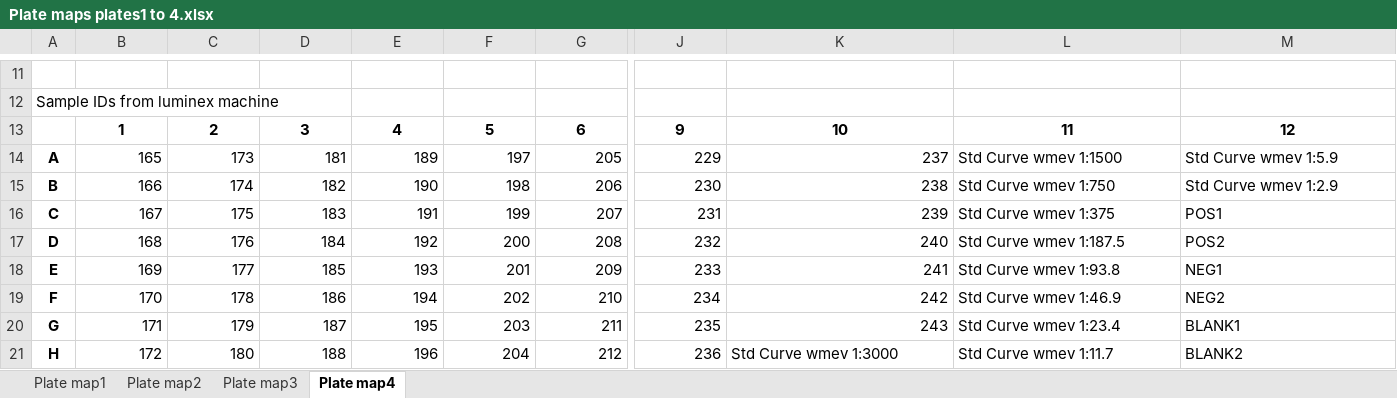
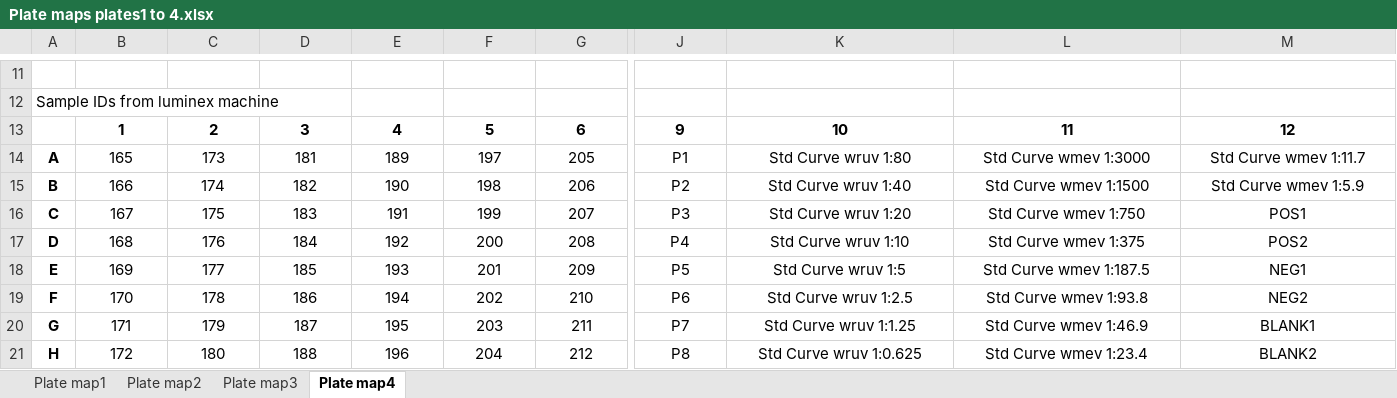
Before and after one commit to HopkinsIDD/seroanalytics_workshop, an Excel workbook: Data/Plate maps plates1 to 4.xlsx, sheet Plate map4, drawn as a sheet; only a part is shown, gaps mark what is left out; values as stored, in another font and other column widths than the file's, no borders; the diff covers the shown part only; the diff names each change by its address in the sheet, - before the commit and + after, or states it on an @@ line.

```diff
--- a/Data/Plate maps plates1 to 4.xlsx (sheet Plate map4)
+++ b/Data/Plate maps plates1 to 4.xlsx (sheet Plate map4)
-B14:K20 alignment: right
+B14:K20 alignment: center
-J14: 229
+J14: P1
-K14: 237
+K14: Std Curve wruv 1:80
-L14: Std Curve wmev 1:1500
+L14: Std Curve wmev 1:3000
-L14:M20 alignment: left
+L14:M20 alignment: center
-M14: Std Curve wmev 1:5.9
+M14: Std Curve wmev 1:11.7
-J15: 230
+J15: P2
-K15: 238
+K15: Std Curve wruv 1:40
-L15: Std Curve wmev 1:750
+L15: Std Curve wmev 1:1500
-M15: Std Curve wmev 1:2.9
+M15: Std Curve wmev 1:5.9
-J16: 231
+J16: P3
-K16: 239
+K16: Std Curve wruv 1:20
-L16: Std Curve wmev 1:375
+L16: Std Curve wmev 1:750
-J17: 232
+J17: P4
-K17: 240
+K17: Std Curve wruv 1:10
-L17: Std Curve wmev 1:187.5
+L17: Std Curve wmev 1:375
-J18: 233
+J18: P5
-K18: 241
+K18: Std Curve wruv 1:5
-L18: Std Curve wmev 1:93.8
+L18: Std Curve wmev 1:187.5
-J19: 234
+J19: P6
-K19: 242
+K19: Std Curve wruv 1:2.5
-L19: Std Curve wmev 1:46.9
+L19: Std Curve wmev 1:93.8
-J20: 235
+J20: P7
-K20: 243
+K20: Std Curve wruv 1:1.25
-L20: Std Curve wmev 1:23.4
+L20: Std Curve wmev 1:46.9
-B21:J21 alignment: right
+B21:J21 alignment: center
-J21: 236
+J21: P8
-K21: Std Curve wmev 1:3000
+K21: Std Curve wruv 1:0.625
-K21:M21 alignment: left
+K21:M21 alignment: center
-L21: Std Curve wmev 1:11.7
+L21: Std Curve wmev 1:23.4
```
Also changed, not shown: 26 edited cells and cell formats elsewhere in this sheet, sheet Plate map3, sheet Plate map2, sheet Plate map1.
